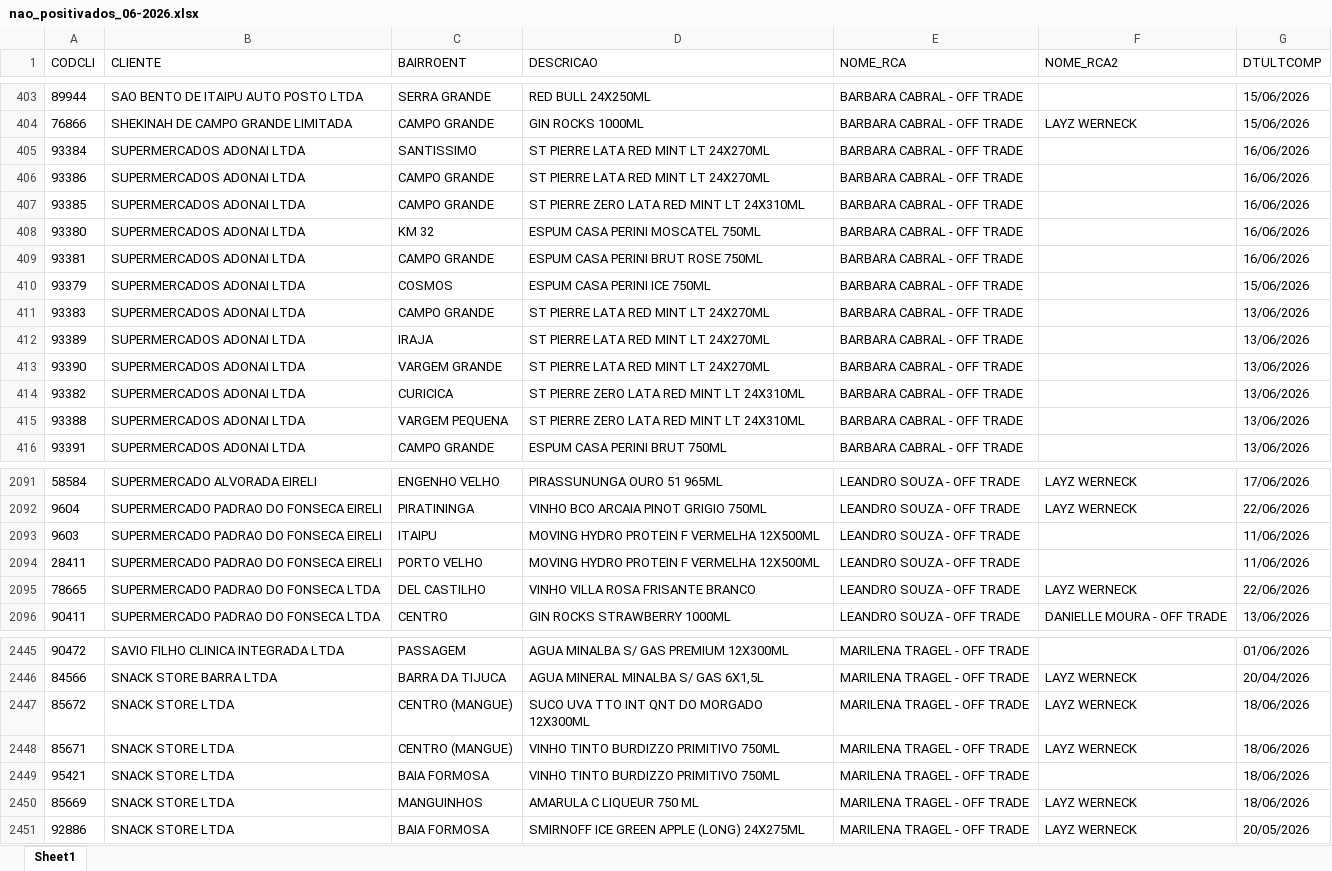
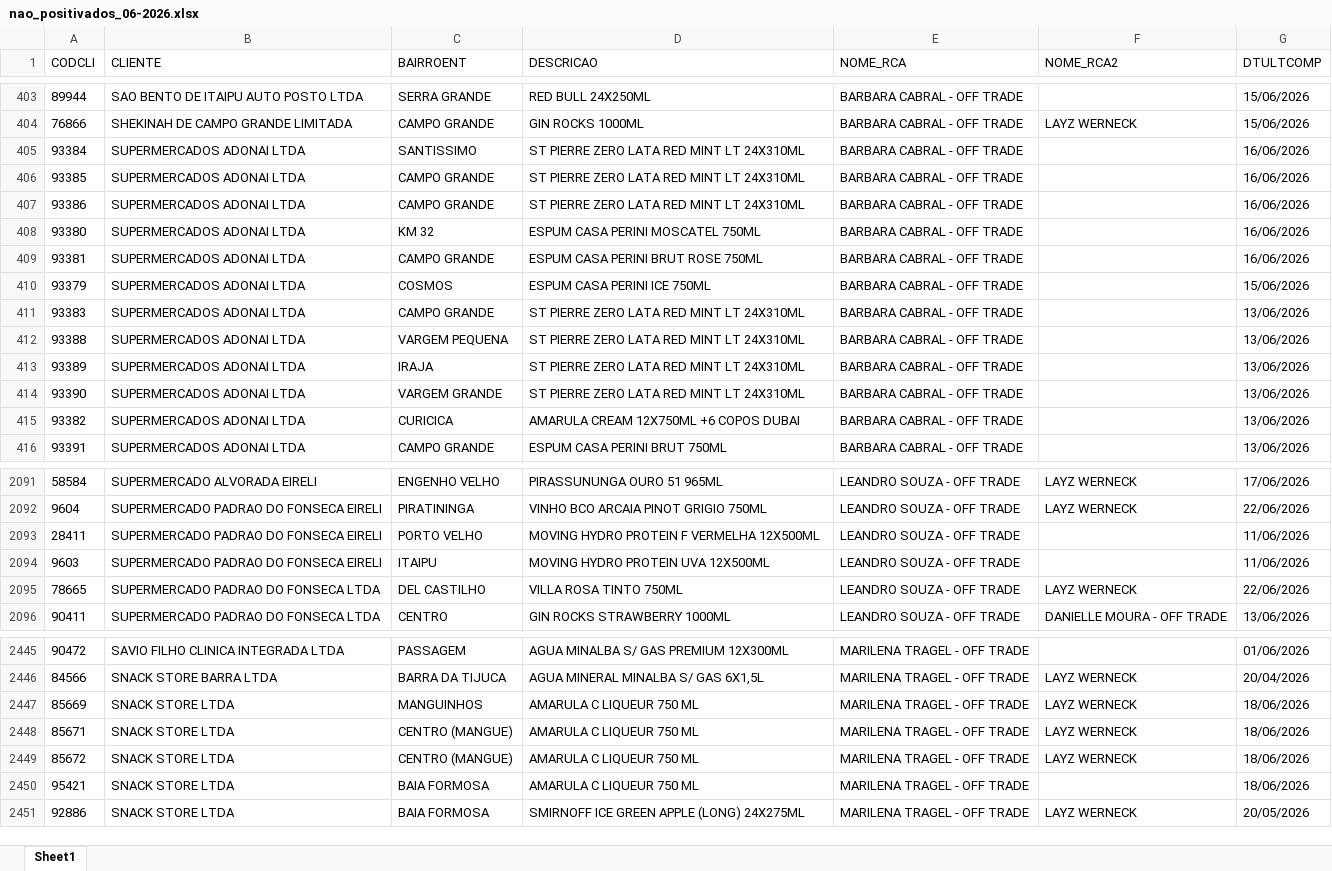
Before and after one commit to leonardocampos-cmd/offtrade, an Excel workbook: nao_positivados_06-2026.xlsx, sheet Sheet1, drawn as a sheet; only a part is shown, gaps mark what is left out; values as stored, in another font and other column widths than the file's, no borders; removed rows and columns are numbered as before the commit, all else as after; the diff covers the shown part only; the diff names each change by its address in the sheet, - before the commit and + after, or states it on an @@ line.

Commit message:
Atualiza arquivo nao_positivados_06-2026.xlsx

```diff
--- a/nao_positivados_06-2026.xlsx (sheet Sheet1)
+++ b/nao_positivados_06-2026.xlsx (sheet Sheet1)
-D405 (DESCRICAO): ST PIERRE LATA RED MINT LT 24X270ML
+D405 (DESCRICAO): ST PIERRE ZERO LATA RED MINT LT 24X310ML
-row 406: 93386 | SUPERMERCADOS ADONAI LTDA | CAMPO GRANDE | ST PIERRE LATA RED MINT LT 24X270ML | BARBARA CABRAL - OFF TRADE |  | 16/06/2026
+row 407: 93386 | SUPERMERCADOS ADONAI LTDA | CAMPO GRANDE | ST PIERRE ZERO LATA RED MINT LT 24X310ML | BARBARA CABRAL - OFF TRADE |  | 16/06/2026
-D411 (DESCRICAO): ST PIERRE LATA RED MINT LT 24X270ML
+D411 (DESCRICAO): ST PIERRE ZERO LATA RED MINT LT 24X310ML
-row 412: 93389 | SUPERMERCADOS ADONAI LTDA | IRAJA | ST PIERRE LATA RED MINT LT 24X270ML | BARBARA CABRAL - OFF TRADE |  | 13/06/2026
-row 413: 93390 | SUPERMERCADOS ADONAI LTDA | VARGEM GRANDE | ST PIERRE LATA RED MINT LT 24X270ML | BARBARA CABRAL - OFF TRADE |  | 13/06/2026
-row 414: 93382 | SUPERMERCADOS ADONAI LTDA | CURICICA | ST PIERRE ZERO LATA RED MINT LT 24X310ML | BARBARA CABRAL - OFF TRADE |  | 13/06/2026
+row 413: 93389 | SUPERMERCADOS ADONAI LTDA | IRAJA | ST PIERRE ZERO LATA RED MINT LT 24X310ML | BARBARA CABRAL - OFF TRADE |  | 13/06/2026
+row 414: 93390 | SUPERMERCADOS ADONAI LTDA | VARGEM GRANDE | ST PIERRE ZERO LATA RED MINT LT 24X310ML | BARBARA CABRAL - OFF TRADE |  | 13/06/2026
+row 415: 93382 | SUPERMERCADOS ADONAI LTDA | CURICICA | AMARULA CREAM 12X750ML +6 COPOS DUBAI | BARBARA CABRAL - OFF TRADE |  | 13/06/2026
-row 2093: 9603 | SUPERMERCADO PADRAO DO FONSECA EIRELI | ITAIPU | MOVING HYDRO PROTEIN F VERMELHA 12X500ML | LEANDRO SOUZA - OFF TRADE |  | 11/06/2026
+row 2094: 9603 | SUPERMERCADO PADRAO DO FONSECA EIRELI | ITAIPU | MOVING HYDRO PROTEIN UVA 12X500ML | LEANDRO SOUZA - OFF TRADE |  | 11/06/2026
-D2095 (DESCRICAO): VINHO VILLA ROSA FRISANTE BRANCO
+D2095 (DESCRICAO): VILLA ROSA TINTO 750ML
-row 2447: 85672 | SNACK STORE LTDA | CENTRO (MANGUE) | SUCO UVA TTO INT QNT DO MORGADO 12X300ML | MARILENA TRAGEL - OFF TRADE | LAYZ WERNECK | 18/06/2026
-row 2448: 85671 | SNACK STORE LTDA | CENTRO (MANGUE) | VINHO TINTO BURDIZZO PRIMITIVO 750ML | MARILENA TRAGEL - OFF TRADE | LAYZ WERNECK | 18/06/2026
-row 2449: 95421 | SNACK STORE LTDA | BAIA FORMOSA | VINHO TINTO BURDIZZO PRIMITIVO 750ML | MARILENA TRAGEL - OFF TRADE |  | 18/06/2026
+row 2448: 85671 | SNACK STORE LTDA | CENTRO (MANGUE) | AMARULA C LIQUEUR 750 ML | MARILENA TRAGEL - OFF TRADE | LAYZ WERNECK | 18/06/2026
+row 2449: 85672 | SNACK STORE LTDA | CENTRO (MANGUE) | AMARULA C LIQUEUR 750 ML | MARILENA TRAGEL - OFF TRADE | LAYZ WERNECK | 18/06/2026
+row 2450: 95421 | SNACK STORE LTDA | BAIA FORMOSA | AMARULA C LIQUEUR 750 ML | MARILENA TRAGEL - OFF TRADE |  | 18/06/2026
```
Also changed, not shown: 3 added rows, 3 removed rows, 6 moved rows and 180 edited cells elsewhere in this sheet.
